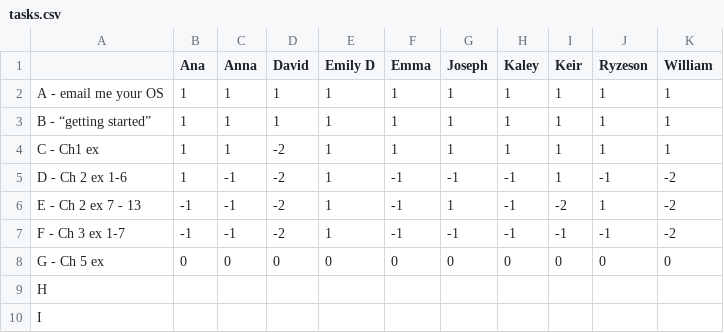
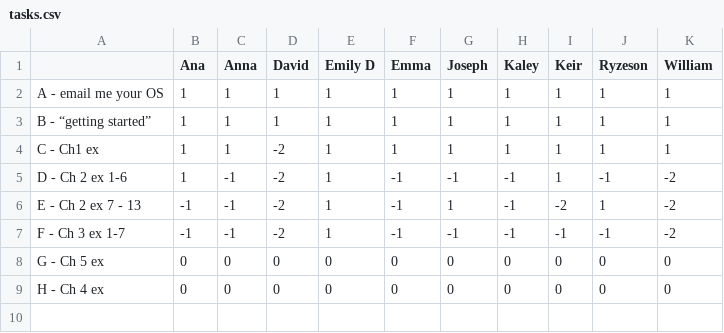
Before and after one commit to PeterEFrancis/python-course, a CSV file: docs/2020/tasks.csv, drawn as a sheet; removed rows and columns are numbered as before the commit, all else as after; the diff names each change by its address in the sheet, - before the commit and + after, or states it on an @@ line.

```diff
--- a/docs/2020/tasks.csv
+++ b/docs/2020/tasks.csv
-row 9: H
-row 10: I
+row 9: H - Ch 4 ex | 0 | 0 | 0 | 0 | 0 | 0 | 0 | 0 | 0 | 0
```
Also changed, not shown: 2 other files.
